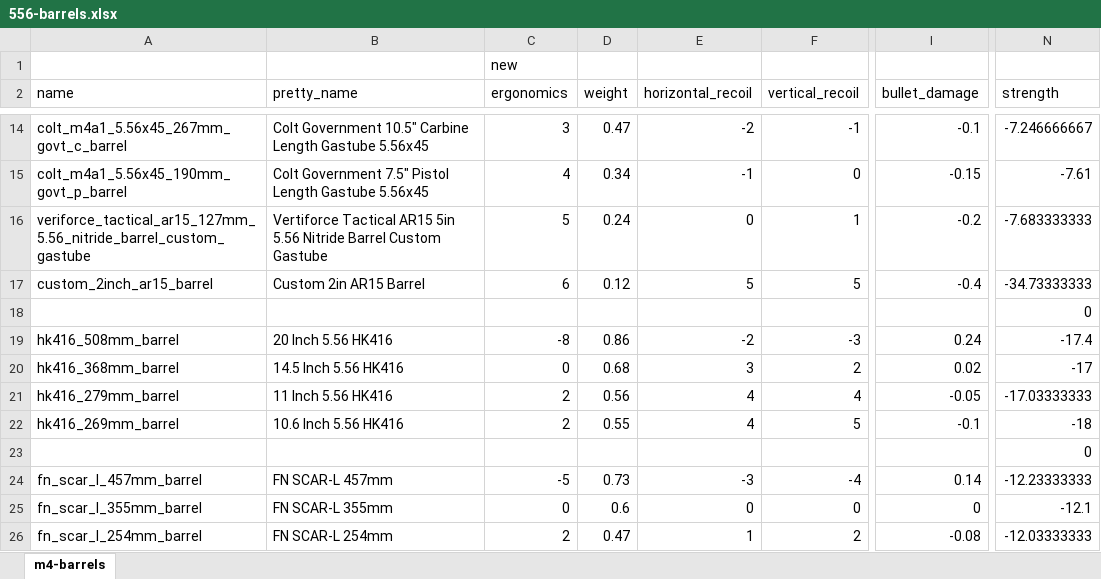
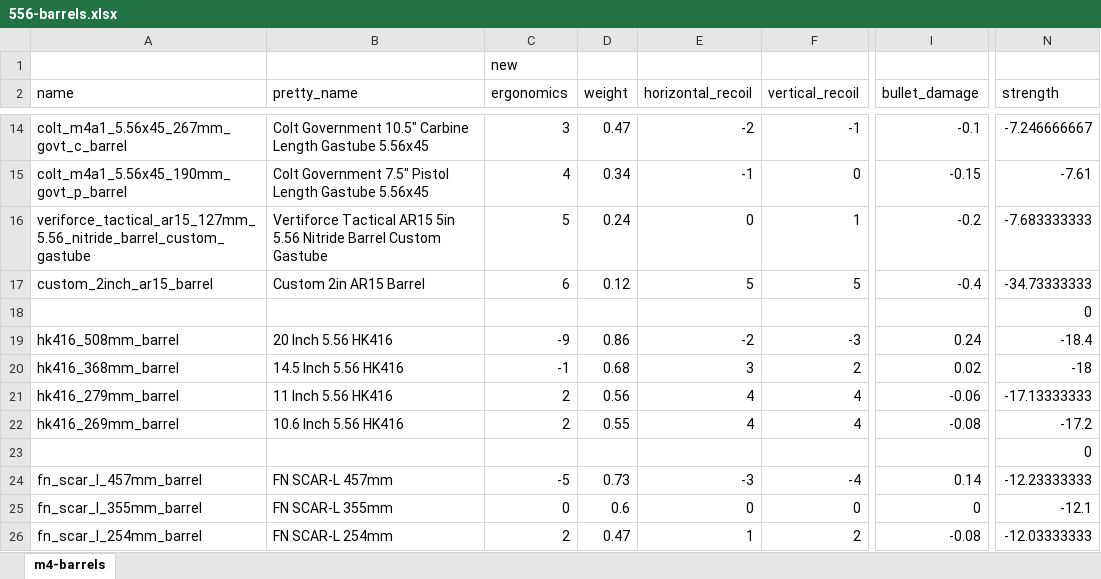
Before and after one commit to refact0r/deadline-balancing, an Excel workbook: changes/556-barrels.xlsx, sheet m4-barrels, drawn as a sheet; only a part is shown, gaps mark what is left out; values as stored, in another font and other column widths than the file's, no borders; the diff names each change by its address in the sheet, - before the commit and + after, or states it on an @@ line.

Commit message:
fix hk barrels with irons

```diff
--- a/changes/556-barrels.xlsx (sheet m4-barrels)
+++ b/changes/556-barrels.xlsx (sheet m4-barrels)
-C19 (ergonomics): -8
+C19 (ergonomics): -9
-N19 (strength): -17.4
+N19 (strength): -18.4
-C20 (ergonomics): 0
+C20 (ergonomics): -1
-N20 (strength): -17
+N20 (strength): -18
-I21 (bullet_damage): -0.05
+I21 (bullet_damage): -0.06
-N21 (strength): -17.03333333
+N21 (strength): -17.13333333
-F22 (vertical_recoil): 5
+F22 (vertical_recoil): 4
-I22 (bullet_damage): -0.1
+I22 (bullet_damage): -0.08
-N22 (strength): -18
+N22 (strength): -17.2
```
Also changed, not shown: 3 other files.
